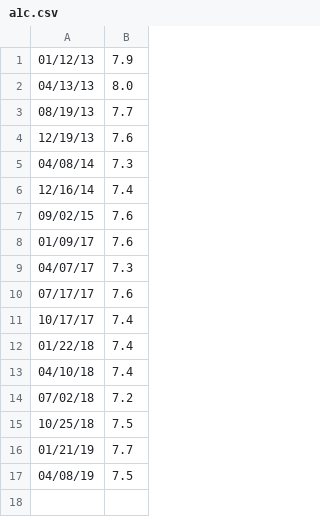
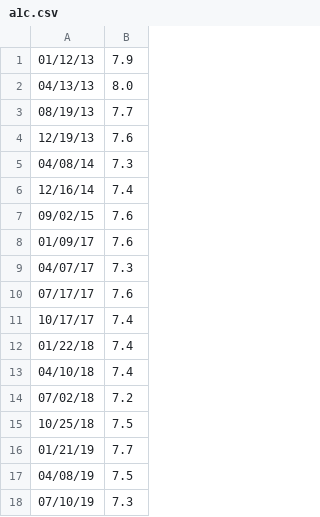
Before and after one commit to brendlin/BGSuggest, a CSV file: data/a1c.csv, drawn as a sheet; the diff names each change by its address in the sheet, - before the commit and + after, or states it on an @@ line.

Commit message:
Fix plot naming; add a1c value

```diff
--- a/data/a1c.csv
+++ b/data/a1c.csv
+row 18: 07/10/19 | 7.3
```
Also changed, not shown: 2 other files.
